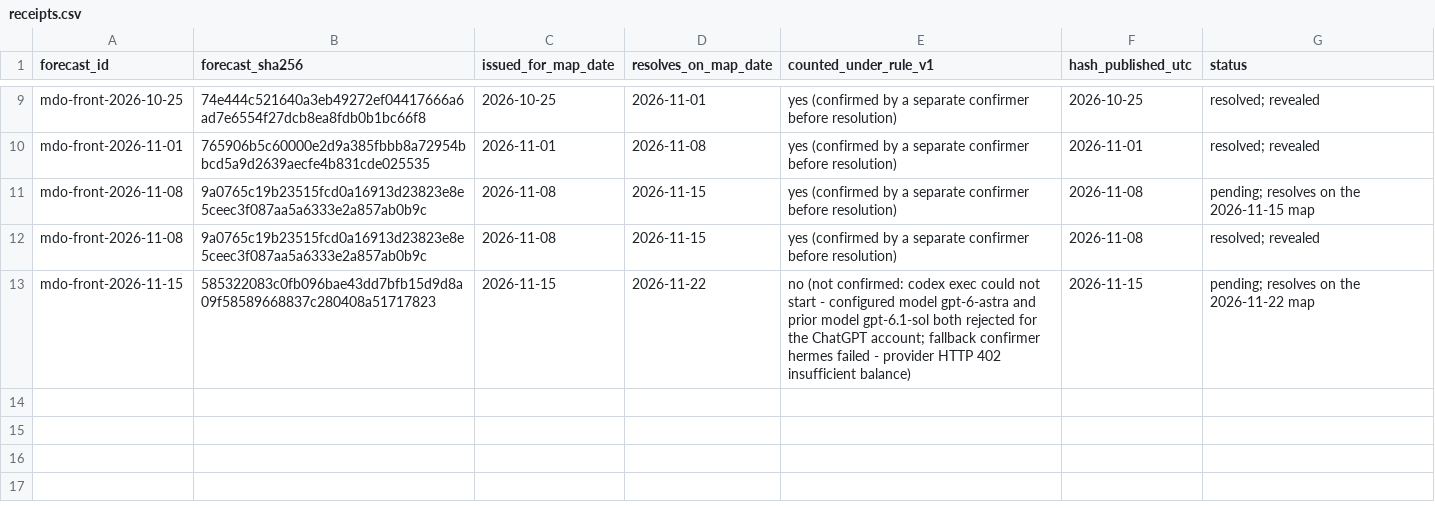
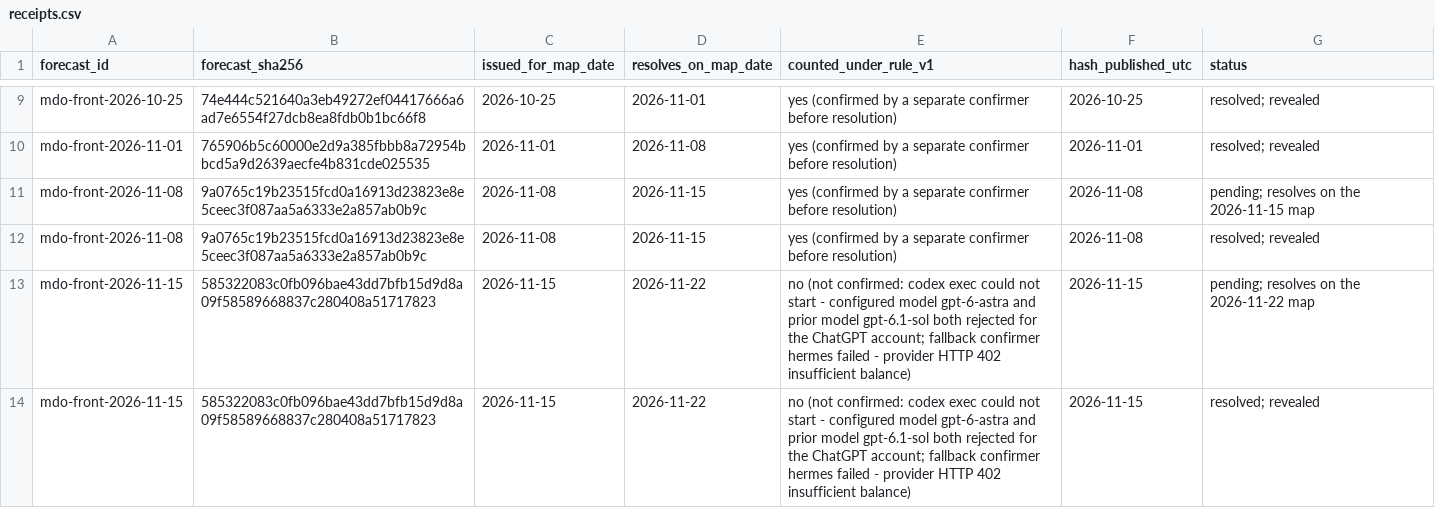
Before and after one commit to pearl-labs-llc/argus-forecast-receipts, a CSV file: receipts.csv, drawn as a sheet; only a part is shown, gaps mark what is left out; the diff names each change by its address in the sheet, - before the commit and + after, or states it on an @@ line.

Commit message:
Reveal and score mdo-front-2026-11-15 (not counted: not confirmed; 5 weeks counted; not evidence of skill)

```diff
--- a/receipts.csv
+++ b/receipts.csv
+row 14: mdo-front-2026-11-15 | 585322083c0fb096bae43dd7bfb15d9d8a09f58589668837c280408a51717823 | 2026-11-15 | 2026-11-22 | no (not confirmed: codex exec could not start - configured model gpt-6-astra and prior model gpt-6.1-sol both rejected for the ChatGPT account; fallback confirmer hermes failed - provider HTTP 402 insufficient balance) | 2026-11-15 | resolved; revealed
```
Also changed, not shown: scores.csv, 1 other file.
